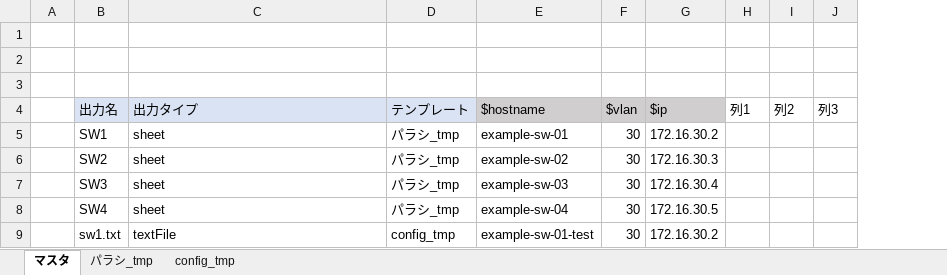
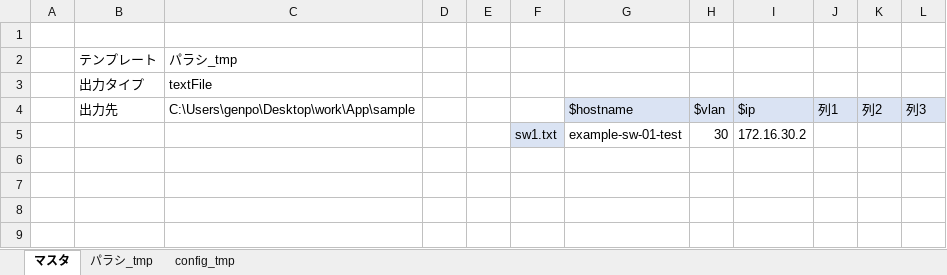
Before and after one commit to kou72/excel-var, an Excel workbook: 変数置換マクロ.xlsm, sheet マスタ, drawn as a sheet; values as stored, in another font and other column widths than the file's, no borders; charts and pictures and table styles not drawn; removed rows and columns are numbered as before the commit, all else as after; the diff names each change by its address in the sheet, - before the commit and + after, or states it on an @@ line.

```diff
--- a/変数置換マクロ.xlsm (sheet マスタ)
+++ b/変数置換マクロ.xlsm (sheet マスタ)
-column B (出力名), row 9: sw1.txt
+column B (出力先), rows 2-3: テンプレート | 出力タイプ
-column D (テンプレート), row 9: config_tmp
+column D, empty
+column E, empty
+column F, row 5: sw1.txt
-row 2: (empty)
+row 2:  | テンプレート | パラシ_tmp
-row 3: (empty)
+row 3:  | 出力タイプ | textFile
-C4: 出力タイプ
+C4: C:\Users\genpo\Desktop\work\App\sample
-C4 fill: #DAE3F3
+C4 fill: none
-G4:I4 fill: #D0CECE
+G4:I4 fill: #DAE3F3
-J4:L4 fill: none
+J4:L4 fill: #DAE3F3
-row 5:  | SW1 | sheet | パラシ_tmp | example-sw-01 | 30 | 172.16.30.2
-row 6:  | SW2 | sheet | パラシ_tmp | example-sw-02 | 30 | 172.16.30.3
-row 7:  | SW3 | sheet | パラシ_tmp | example-sw-03 | 30 | 172.16.30.4
-row 8:  | SW4 | sheet | パラシ_tmp | example-sw-04 | 30 | 172.16.30.5
-C5: textFile
+C5: (empty)
```
Also changed, not shown: charts or pictures, 1 other file.
